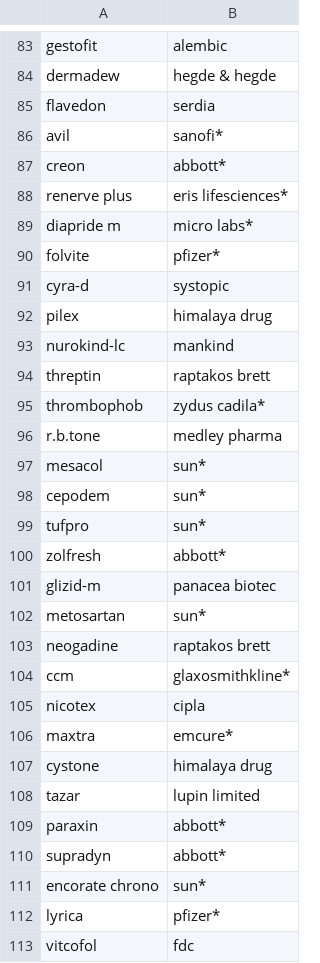
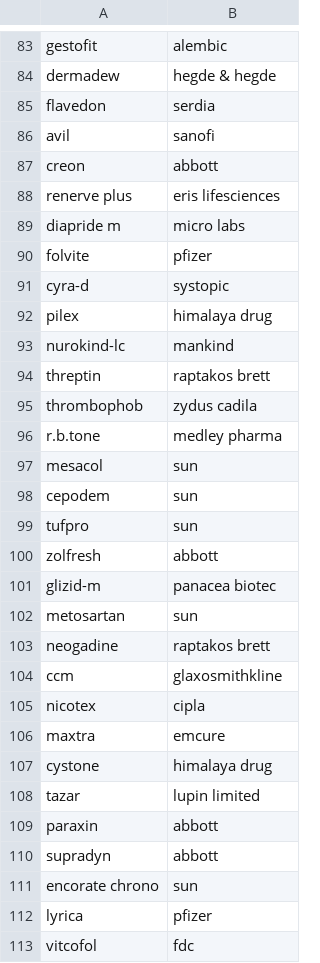
Before and after one commit to alokmish/medicine-info, a CSV file: medicines.csv, drawn as a sheet; only a part is shown, gaps mark what is left out; the diff covers the shown part only.

```diff
--- a/medicines.csv
+++ b/medicines.csv
@@ -85,7 +85,7 @@ dermadew,hegde & hegde,
 flavedon,serdia,
-avil,sanofi*,
-creon,abbott*,
-renerve plus,eris lifesciences*,
-diapride m,micro labs*,
-folvite,pfizer*,
+avil,sanofi,
+creon,abbott,
+renerve plus,eris lifesciences,
+diapride m,micro labs,
+folvite,pfizer,
 cyra-d,systopic,
@@ -94,20 +94,20 @@ nurokind-lc,mankind,
 threptin,raptakos brett,
-thrombophob,zydus cadila*,
+thrombophob,zydus cadila,
 r.b.tone,medley pharma,
-mesacol,sun*,
-cepodem,sun*,
-tufpro,sun*,
-zolfresh,abbott*,
+mesacol,sun,
+cepodem,sun,
+tufpro,sun,
+zolfresh,abbott,
 glizid-m,panacea biotec,
-metosartan,sun*,
+metosartan,sun,
 neogadine,raptakos brett,
-ccm,glaxosmithkline*,
+ccm,glaxosmithkline,
 nicotex,cipla,
-maxtra,emcure*,
+maxtra,emcure,
 cystone,himalaya drug,
 tazar,lupin limited,
-paraxin,abbott*,
-supradyn,abbott*,
-encorate chrono,sun*,
-lyrica,pfizer*,
+paraxin,abbott,
+supradyn,abbott,
+encorate chrono,sun,
+lyrica,pfizer,
 vitcofol,fdc,
```
Also changed, not shown: 146 edited cells elsewhere in this file, 5 other files.
